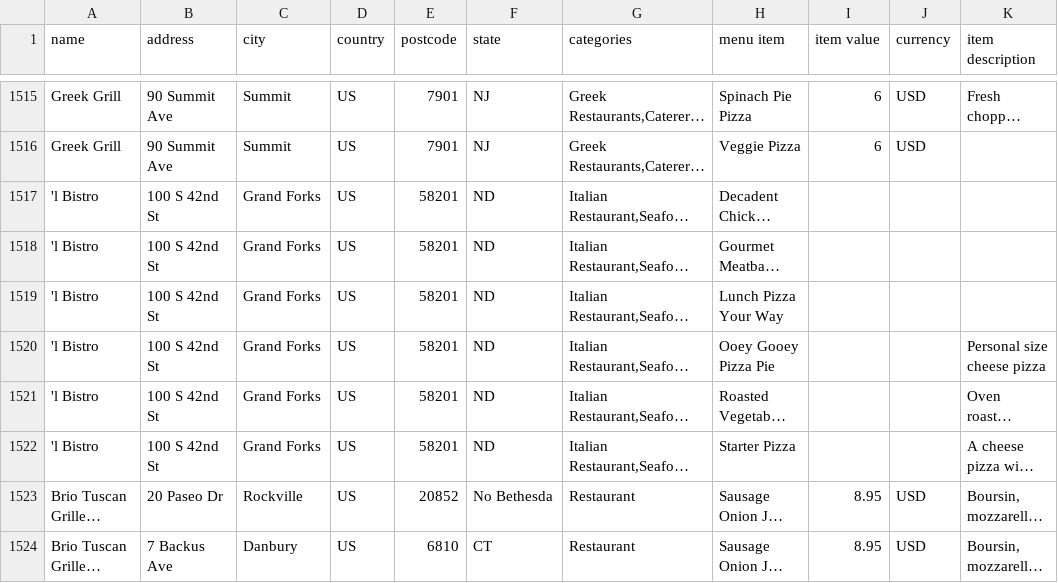
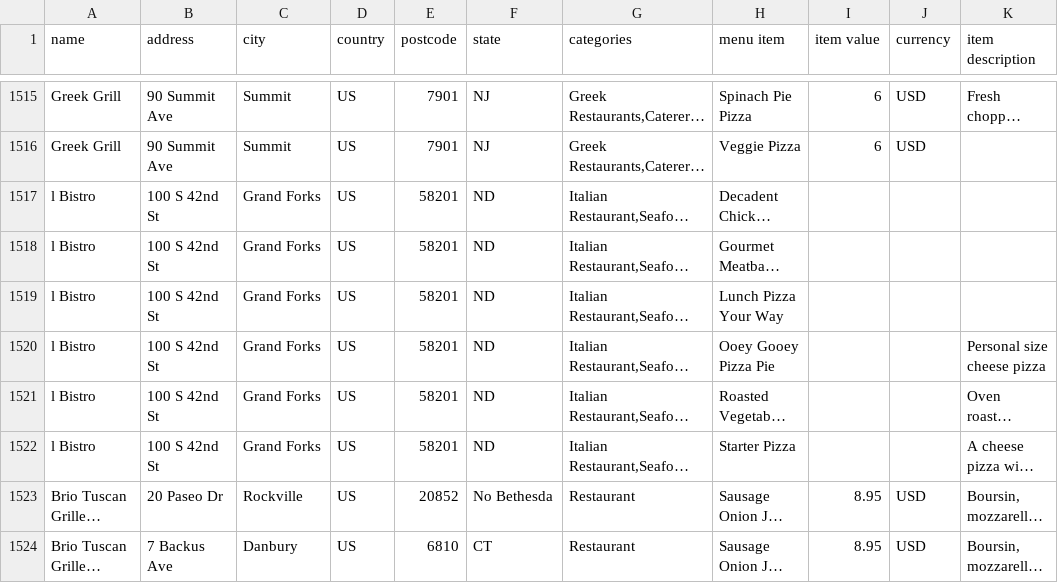
Before and after one commit to HerrMotz/knowledge-graphs-ss25, a CSV file: week2/data.csv, drawn as a sheet; only a part is shown, gaps mark what is left out; long unchanged cells end in …; the diff names each change by its address in the sheet, - before the commit and + after, or states it on an @@ line.

```diff
--- a/week2/data.csv
+++ b/week2/data.csv
-A1517:A1522 (name): 'l Bistro
+A1517:A1522 (name): l Bistro
```
Also changed, not shown: 7 other files.
